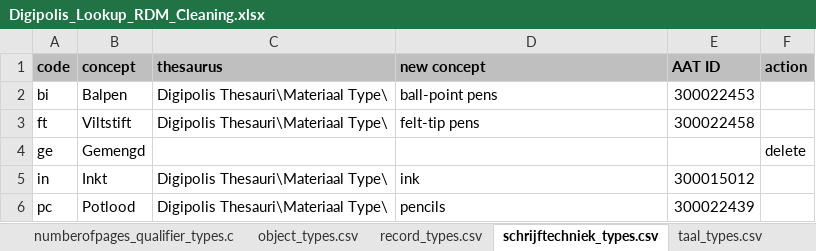
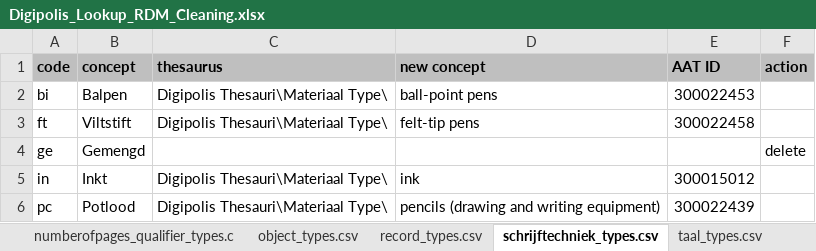
Before and after one commit to delving/digipolis-arches-pkg, an Excel workbook: admin/rdm/Digipolis_Lookup_RDM_Cleaning.xlsx, sheet schrijftechniek_types.csv, drawn as a sheet; values as stored, in another font and other column widths than the file's, no borders; the diff names each change by its address in the sheet, - before the commit and + after, or states it on an @@ line.

```diff
--- a/admin/rdm/Digipolis_Lookup_RDM_Cleaning.xlsx (sheet schrijftechniek_types.csv)
+++ b/admin/rdm/Digipolis_Lookup_RDM_Cleaning.xlsx (sheet schrijftechniek_types.csv)
-D6 (new concept): pencils
+D6 (new concept): pencils (drawing and writing equipment)
```
Also changed, not shown: sheet document_types.csv, sheet fotoformaat_types.csv, sheet date_types.csv, sheet record_types.csv, sheet kleur_types.csv, admin/rdm/Digiplois_RDM_not_ObjK.xlsx, 1 other file.
